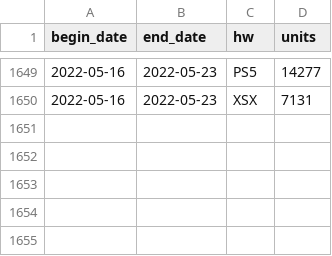
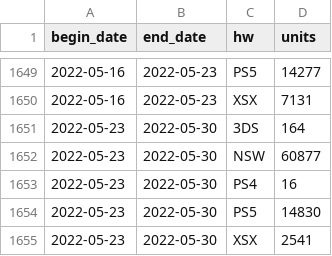
Before and after one commit to hidenden/gamedata, a CSV file: data_source/teitenkansoku/teiten_hard_weekly_2016_2022.csv (was data_source/teitenkansoku/teiten_weekly_hard_2016_2022.csv), drawn as a sheet; only a part is shown, gaps mark what is left out; the diff names each change by its address in the sheet, - before the commit and + after, or states it on an @@ line.

Commit message:
Update data_source files.

```diff
--- a/data_source/teitenkansoku/teiten_weekly_hard_2016_2022.csv
+++ b/data_source/teitenkansoku/teiten_hard_weekly_2016_2022.csv
+row 1651: 2022-05-23 | 2022-05-30 | 3DS | 164
+row 1652: 2022-05-23 | 2022-05-30 | NSW | 60877
+row 1653: 2022-05-23 | 2022-05-30 | PS4 | 16
+row 1654: 2022-05-23 | 2022-05-30 | PS5 | 14830
+row 1655: 2022-05-23 | 2022-05-30 | XSX | 2541
```
Also changed, not shown: data_source/teitenkansoku/raw/hwdata_2022.csv, 6 other files.
